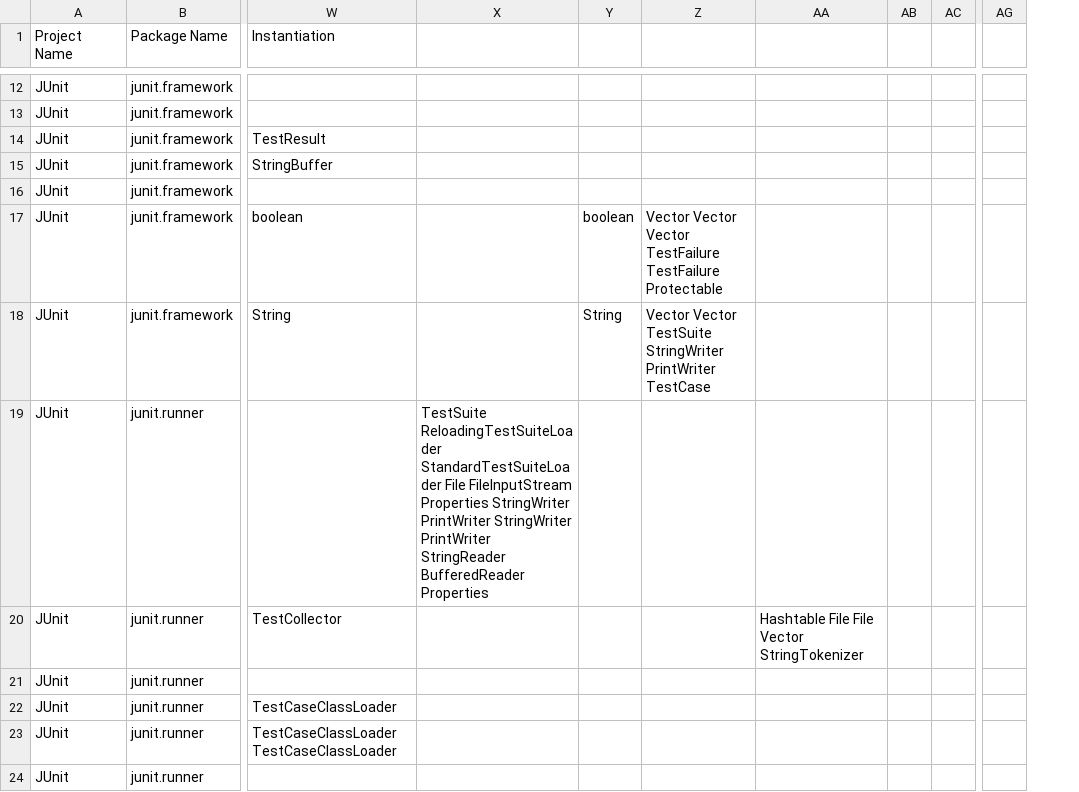
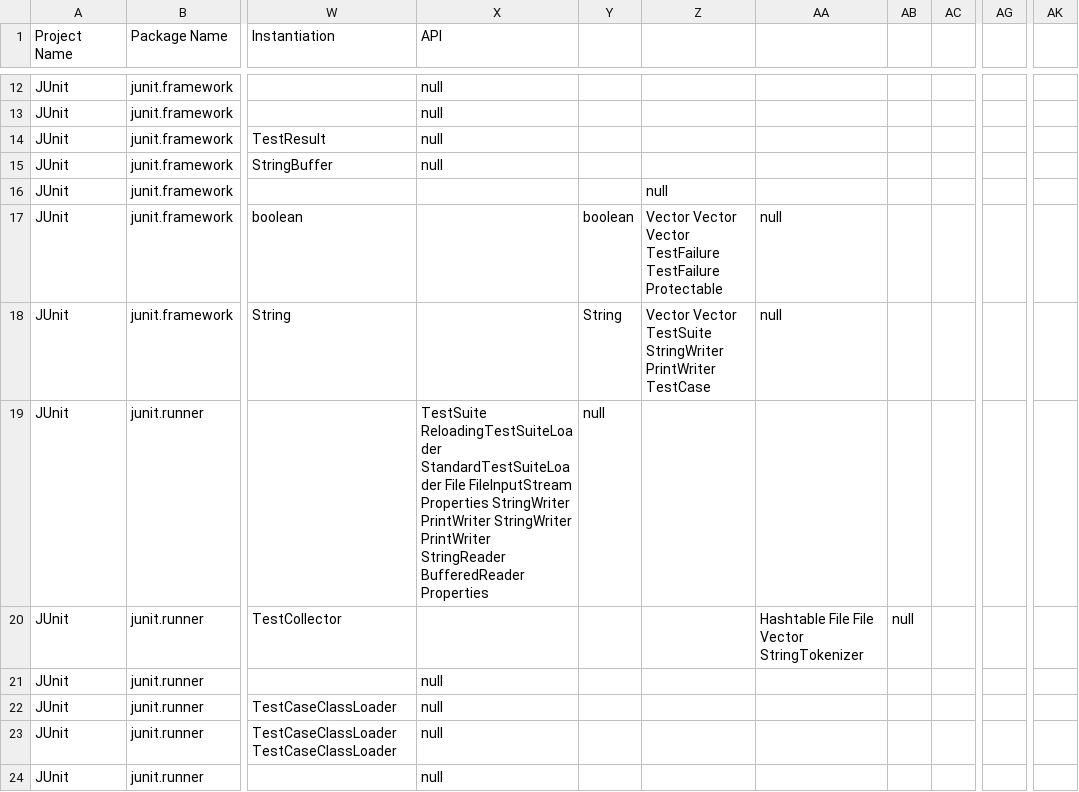
Before and after one commit to Shakiba-Alipour/Object-Oriented-Design-Project, a CSV file: ood-phase1/JUnit.csv, drawn as a sheet; only a part is shown, gaps mark what is left out; removed rows and columns are numbered as before the commit, all else as after; the diff covers the shown part only; the diff names each change by its address in the sheet, - before the commit and + after, or states it on an @@ line.

```diff
--- a/ood-phase1/JUnit.csv
+++ b/ood-phase1/JUnit.csv
-column X, row 19: TestSuite ReloadingTestSuiteLoader StandardTestSuiteLoader File FileInputStream Properties StringWriter PrintWriter StringWriter PrintWriter StringReader BufferedReader Properties
+column X (API), rows 12-24: null | null | null | null |  |  |  | TestSuite ReloadingTestSuiteLoader StandardTestSuiteLoader File FileInputStream Properties StringWriter PrintWriter StringWriter PrintWriter StringReader BufferedReader Properties |  | null | null | null | null
-column AG, empty
+column AG, empty
+column AK, empty
-Z16: (empty)
+Z16: null
-AA17:AA18: (empty)
+AA17:AA18: null
-Y19: (empty)
+Y19: null
-AB20: (empty)
+AB20: null
```
Also changed, not shown: 23 edited cells elsewhere in this file, 19 other files.
